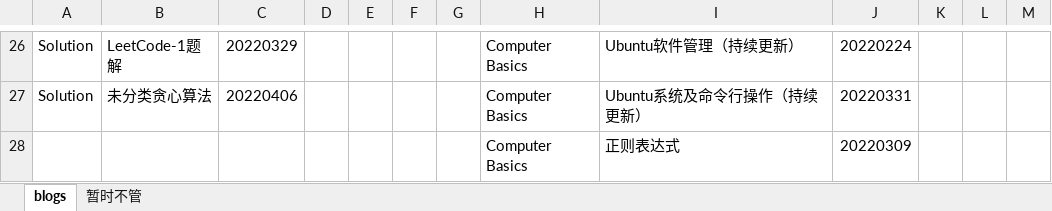
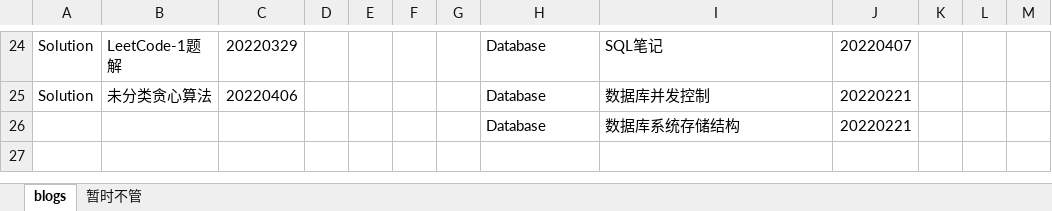
Before and after one commit to ZergWang/Blogs, an Excel workbook: 进度表.xlsx, sheet blogs, drawn as a sheet; only a part is shown, gaps mark what is left out; values as stored, in another font and other column widths than the file's, no cell formats; removed rows and columns are numbered as before the commit, all else as after; the diff covers the shown part only; the diff names each change by its address in the sheet, - before the commit and + after, or states it on an @@ line.

```diff
--- a/进度表.xlsx (sheet blogs)
+++ b/进度表.xlsx (sheet blogs)
-H24:H25: Computer Basics
+H24:H25: Database
-I24: Ubuntu软件管理（持续更新）
+I24: SQL笔记
-J24: 20220224
+J24: 20220407
-I25: Ubuntu系统及命令行操作（持续更新）
+I25: 数据库并发控制
-J25: 20220331
+J25: 20220221
-row 28:  |  |  |  |  |  |  | Computer Basics | 正则表达式 | 20220309
+row 26:  |  |  |  |  |  |  | Database | 数据库系统存储结构 | 20220221
```
Also changed, not shown: 1 added row, 3 removed rows and 31 edited cells elsewhere in this sheet, sheet 暂时不管, cell formats, 5 other files.
